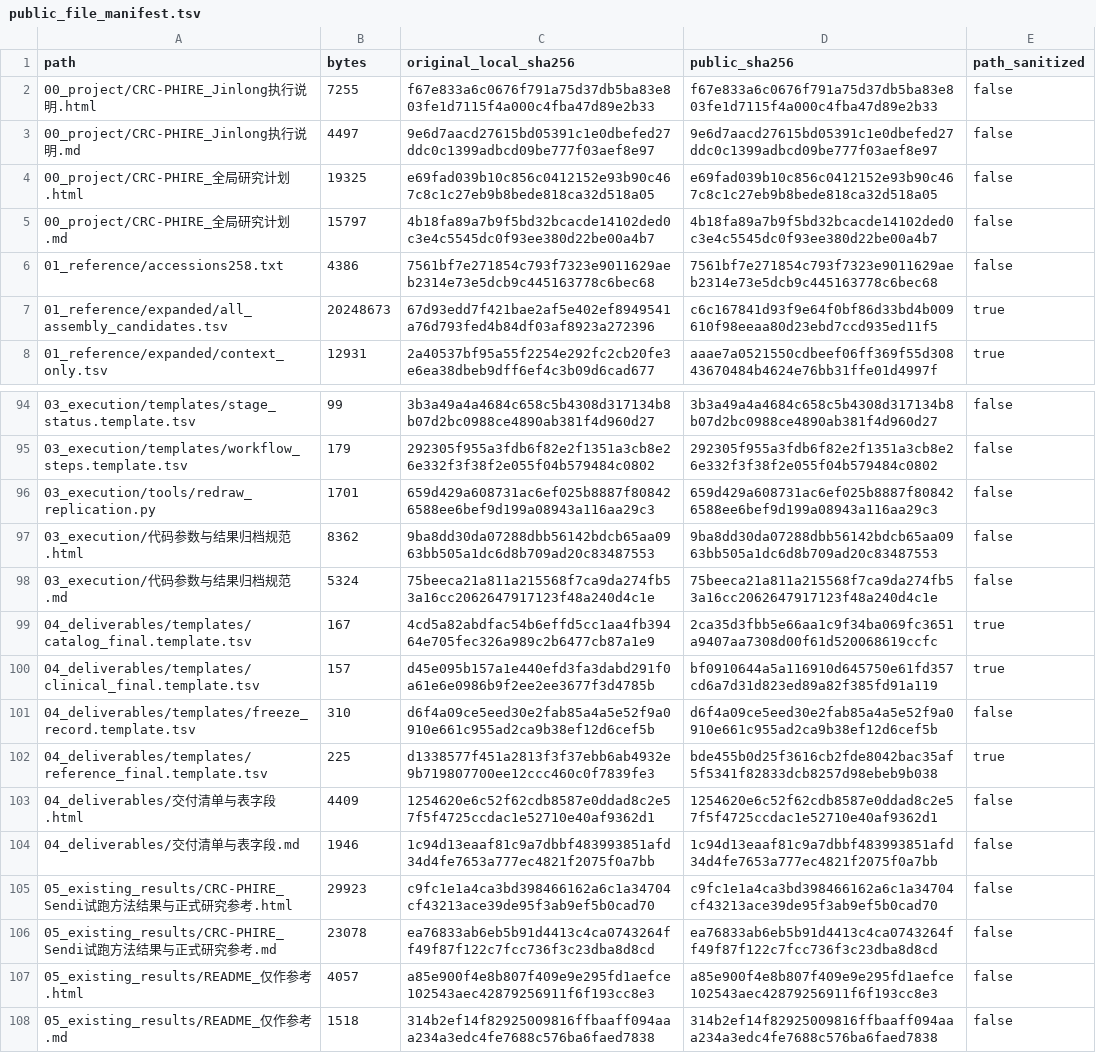
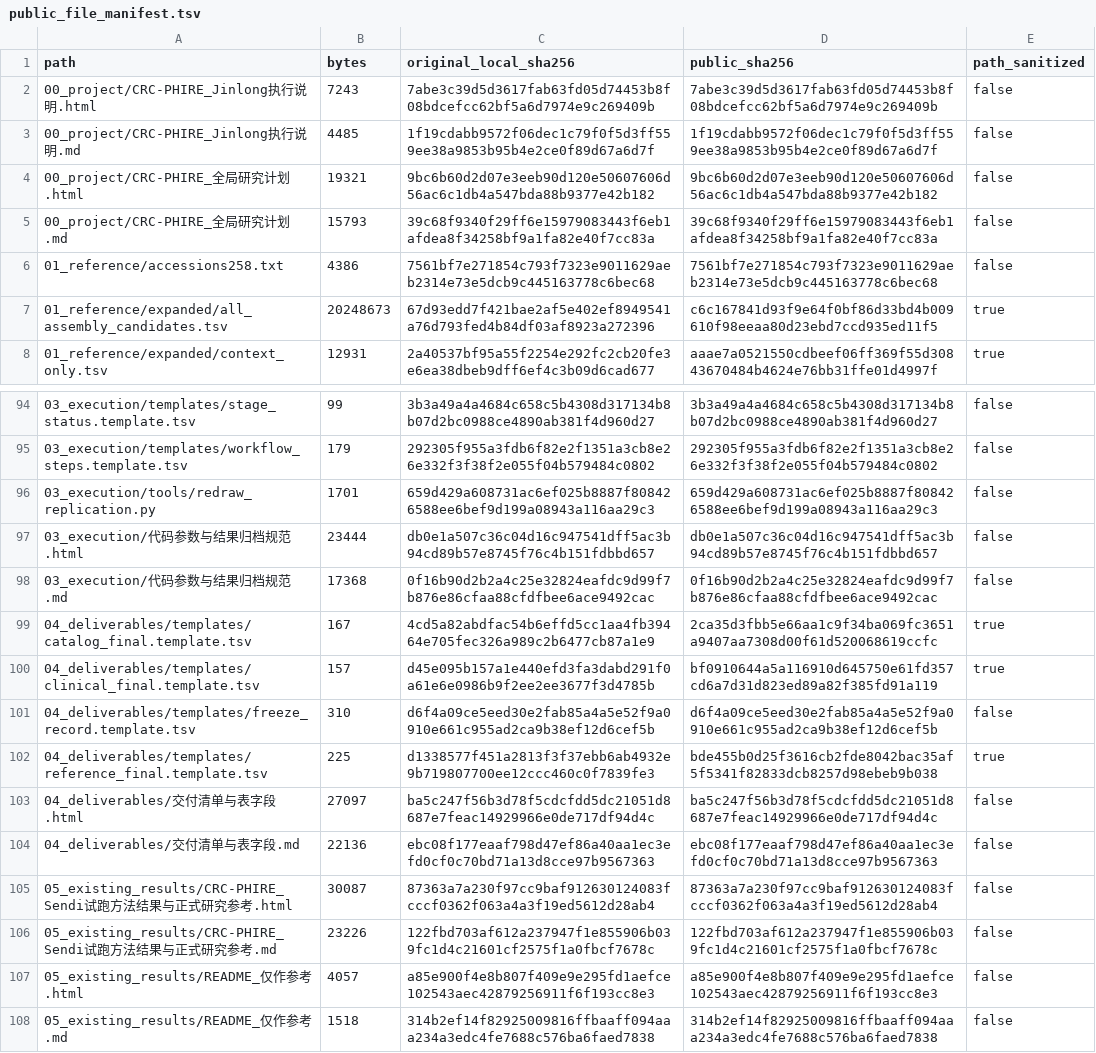
Before and after one commit to sendi-YUKI/p0075e2-CRCprophage-Sendi, a TSV file: 90_package/public_file_manifest.tsv, drawn as a sheet; only a part is shown, gaps mark what is left out; the diff covers the shown part only.

```diff
--- a/90_package/public_file_manifest.tsv
+++ b/90_package/public_file_manifest.tsv
@@ -1,6 +1,6 @@
 path	bytes	original_local_sha256	public_sha256	path_sanitized
-00_project/CRC-PHIRE_Jinlong执行说明.html	7255	f67e833a6c0676f791a75d37db5ba83e803fe1d7115f4a000c4fba47d89e2b33	f67e833a6c0676f791a75d37db5ba83e803fe1d7115f4a000c4fba47d89e2b33	false
-00_project/CRC-PHIRE_Jinlong执行说明.md	4497	9e6d7aacd27615bd05391c1e0dbefed27ddc0c1399adbcd09be777f03aef8e97	9e6d7aacd27615bd05391c1e0dbefed27ddc0c1399adbcd09be777f03aef8e97	false
-00_project/CRC-PHIRE_全局研究计划.html	19325	e69fad039b10c856c0412152e93b90c467c8c1c27eb9b8bede818ca32d518a05	e69fad039b10c856c0412152e93b90c467c8c1c27eb9b8bede818ca32d518a05	false
-00_project/CRC-PHIRE_全局研究计划.md	15797	4b18fa89a7b9f5bd32bcacde14102ded0c3e4c5545dc0f93ee380d22be00a4b7	4b18fa89a7b9f5bd32bcacde14102ded0c3e4c5545dc0f93ee380d22be00a4b7	false
+00_project/CRC-PHIRE_Jinlong执行说明.html	7243	7abe3c39d5d3617fab63fd05d74453b8f08bdcefcc62bf5a6d7974e9c269409b	7abe3c39d5d3617fab63fd05d74453b8f08bdcefcc62bf5a6d7974e9c269409b	false
+00_project/CRC-PHIRE_Jinlong执行说明.md	4485	1f19cdabb9572f06dec1c79f0f5d3ff559ee38a9853b95b4e2ce0f89d67a6d7f	1f19cdabb9572f06dec1c79f0f5d3ff559ee38a9853b95b4e2ce0f89d67a6d7f	false
+00_project/CRC-PHIRE_全局研究计划.html	19321	9bc6b60d2d07e3eeb90d120e50607606d56ac6c1db4a547bda88b9377e42b182	9bc6b60d2d07e3eeb90d120e50607606d56ac6c1db4a547bda88b9377e42b182	false
+00_project/CRC-PHIRE_全局研究计划.md	15793	39c68f9340f29ff6e15979083443f6eb1afdea8f34258bf9a1fa82e40f7cc83a	39c68f9340f29ff6e15979083443f6eb1afdea8f34258bf9a1fa82e40f7cc83a	false
 01_reference/accessions258.txt	4386	7561bf7e271854c793f7323e9011629aeb2314e73e5dcb9c445163778c6bec68	7561bf7e271854c793f7323e9011629aeb2314e73e5dcb9c445163778c6bec68	false
@@ -96,4 +96,4 @@ path	bytes	original_local_sha256	public_sha256	path_sanitized
 03_execution/tools/redraw_replication.py	1701	659d429a608731ac6ef025b8887f808426588ee6bef9d199a08943a116aa29c3	659d429a608731ac6ef025b8887f808426588ee6bef9d199a08943a116aa29c3	false
-03_execution/代码参数与结果归档规范.html	8362	9ba8dd30da07288dbb56142bdcb65aa0963bb505a1dc6d8b709ad20c83487553	9ba8dd30da07288dbb56142bdcb65aa0963bb505a1dc6d8b709ad20c83487553	false
-03_execution/代码参数与结果归档规范.md	5324	75beeca21a811a215568f7ca9da274fb53a16cc2062647917123f48a240d4c1e	75beeca21a811a215568f7ca9da274fb53a16cc2062647917123f48a240d4c1e	false
+03_execution/代码参数与结果归档规范.html	23444	db0e1a507c36c04d16c947541dff5ac3b94cd89b57e8745f76c4b151fdbbd657	db0e1a507c36c04d16c947541dff5ac3b94cd89b57e8745f76c4b151fdbbd657	false
+03_execution/代码参数与结果归档规范.md	17368	0f16b90d2b2a4c25e32824eafdc9d99f7b876e86cfaa88cfdfbee6ace9492cac	0f16b90d2b2a4c25e32824eafdc9d99f7b876e86cfaa88cfdfbee6ace9492cac	false
 04_deliverables/templates/catalog_final.template.tsv	167	4cd5a82abdfac54b6effd5cc1aa4fb39464e705fec326a989c2b6477cb87a1e9	2ca35d3fbb5e66aa1c9f34ba069fc3651a9407aa7308d00f61d520068619ccfc	true
@@ -102,6 +102,6 @@ path	bytes	original_local_sha256	public_sha256	path_sanitized
 04_deliverables/templates/reference_final.template.tsv	225	d1338577f451a2813f3f37ebb6ab4932e9b719807700ee12ccc460c0f7839fe3	bde455b0d25f3616cb2fde8042bac35af5f5341f82833dcb8257d98ebeb9b038	true
-04_deliverables/交付清单与表字段.html	4409	1254620e6c52f62cdb8587e0ddad8c2e57f5f4725ccdac1e52710e40af9362d1	1254620e6c52f62cdb8587e0ddad8c2e57f5f4725ccdac1e52710e40af9362d1	false
-04_deliverables/交付清单与表字段.md	1946	1c94d13eaaf81c9a7dbbf483993851afd34d4fe7653a777ec4821f2075f0a7bb	1c94d13eaaf81c9a7dbbf483993851afd34d4fe7653a777ec4821f2075f0a7bb	false
-05_existing_results/CRC-PHIRE_Sendi试跑方法结果与正式研究参考.html	29923	c9fc1e1a4ca3bd398466162a6c1a34704cf43213ace39de95f3ab9ef5b0cad70	c9fc1e1a4ca3bd398466162a6c1a34704cf43213ace39de95f3ab9ef5b0cad70	false
-05_existing_results/CRC-PHIRE_Sendi试跑方法结果与正式研究参考.md	23078	ea76833ab6eb5b91d4413c4ca0743264ff49f87f122c7fcc736f3c23dba8d8cd	ea76833ab6eb5b91d4413c4ca0743264ff49f87f122c7fcc736f3c23dba8d8cd	false
+04_deliverables/交付清单与表字段.html	27097	ba5c247f56b3d78f5cdcfdd5dc21051d8687e7feac14929966e0de717df94d4c	ba5c247f56b3d78f5cdcfdd5dc21051d8687e7feac14929966e0de717df94d4c	false
+04_deliverables/交付清单与表字段.md	22136	ebc08f177eaaf798d47ef86a40aa1ec3efd0cf0c70bd71a13d8cce97b9567363	ebc08f177eaaf798d47ef86a40aa1ec3efd0cf0c70bd71a13d8cce97b9567363	false
+05_existing_results/CRC-PHIRE_Sendi试跑方法结果与正式研究参考.html	30087	87363a7a230f97cc9baf912630124083fcccf0362f063a4a3f19ed5612d28ab4	87363a7a230f97cc9baf912630124083fcccf0362f063a4a3f19ed5612d28ab4	false
+05_existing_results/CRC-PHIRE_Sendi试跑方法结果与正式研究参考.md	23226	122fbd703af612a237947f1e855906b039fc1d4c21601cf2575f1a0fbcf7678c	122fbd703af612a237947f1e855906b039fc1d4c21601cf2575f1a0fbcf7678c	false
 05_existing_results/README_仅作参考.html	4057	a85e900f4e8b807f409e9e295fd1aefce102543aec42879256911f6f193cc8e3	a85e900f4e8b807f409e9e295fd1aefce102543aec42879256911f6f193cc8e3	false
```
Also changed, not shown: 31 edited cells elsewhere in this file, 20 other files.
